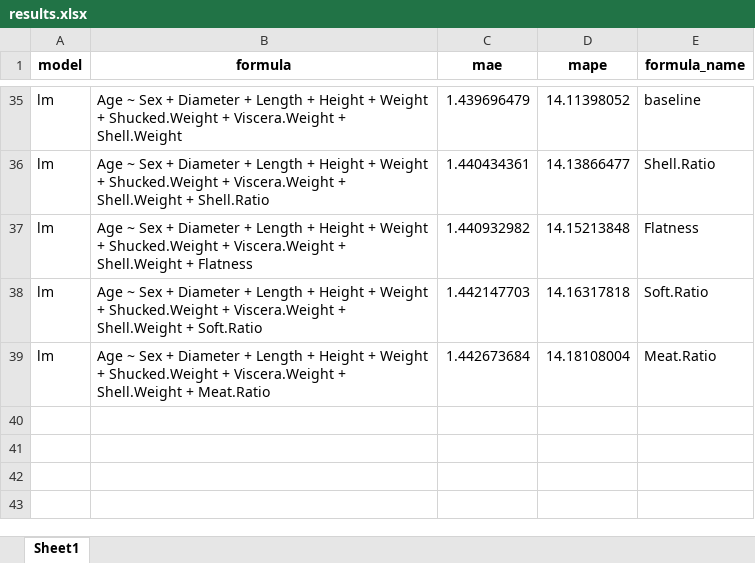
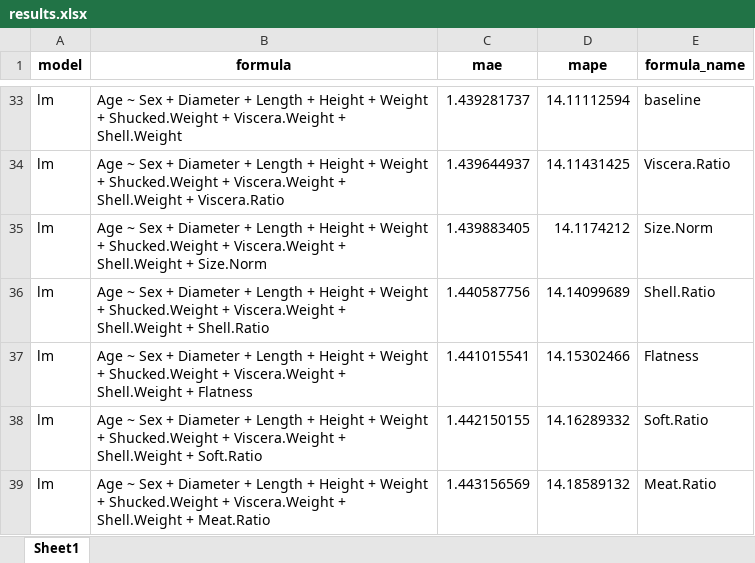
Before and after one commit to Lone-Wolfgang/abalone-rag, an Excel workbook: deliverables/results.xlsx, sheet Sheet1, drawn as a sheet; only a part is shown, gaps mark what is left out; values as stored, in another font and other column widths than the file's, no borders; addresses are those after the commit; the diff covers the shown part only; the diff names each change by its address in the sheet, - before the commit and + after, or states it on an @@ line.

```diff
--- a/deliverables/results.xlsx (sheet Sheet1)
+++ b/deliverables/results.xlsx (sheet Sheet1)
-C33 (mae): 1.439696479
+C33 (mae): 1.439281737
-D33 (mape): 14.11398052
+D33 (mape): 14.11112594
+row 34: lm | Age ~ Sex + Diameter + Length + Height + Weight + Shucked.Weight + Viscera.Weight + Shell.Weight + Viscera.Ratio | 1.439644937 | 14.11431425 | Viscera.Ratio
+row 35: lm | Age ~ Sex + Diameter + Length + Height + Weight + Shucked.Weight + Viscera.Weight + Shell.Weight + Size.Norm | 1.439883405 | 14.1174212 | Size.Norm
-C36 (mae): 1.440434361
+C36 (mae): 1.440587756
-D36 (mape): 14.13866477
+D36 (mape): 14.14099689
-C37 (mae): 1.440932982
+C37 (mae): 1.441015541
-D37 (mape): 14.15213848
+D37 (mape): 14.15302466
-C38 (mae): 1.442147703
+C38 (mae): 1.442150155
-D38 (mape): 14.16317818
+D38 (mape): 14.16289332
-C39 (mae): 1.442673684
+C39 (mae): 1.443156569
-D39 (mape): 14.18108004
+D39 (mape): 14.18589132
```
Also changed, not shown: 8 added rows, 10 removed rows and 46 edited cells elsewhere in this sheet, 8 other files.
